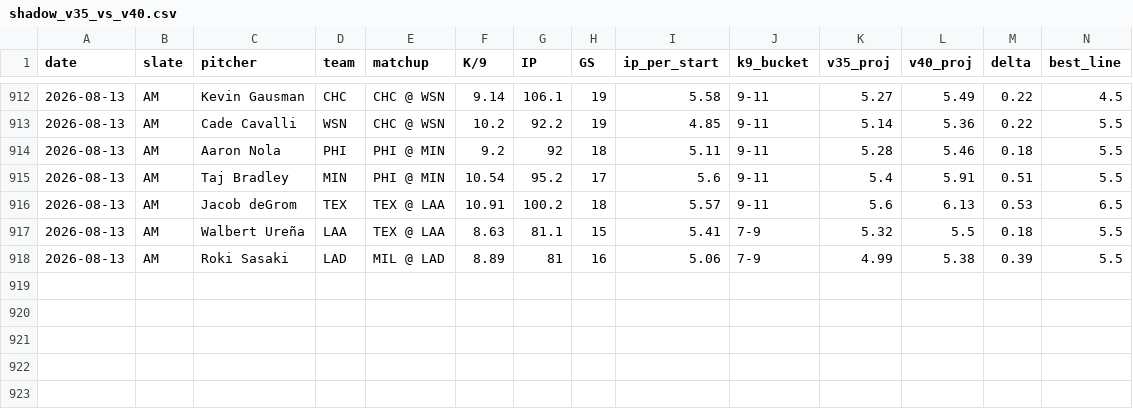
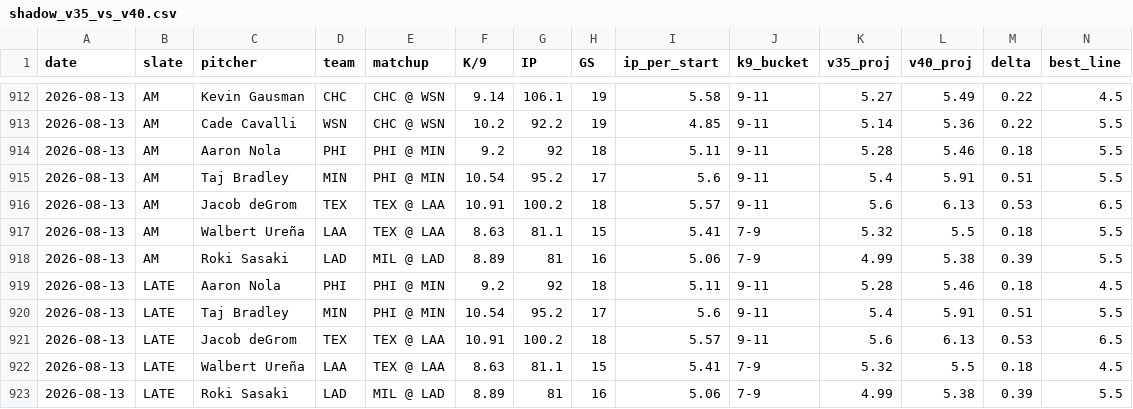
Before and after one commit to jordantaylorkurzweil-hash/MLB-Kprop-Pipeline, a CSV file: workspace/shadow_v35_vs_v40.csv, drawn as a sheet; only a part is shown, gaps mark what is left out; rows hold the shown columns only; the diff names each change by its address in the sheet, - before the commit and + after, or states it on an @@ line.

```diff
--- a/workspace/shadow_v35_vs_v40.csv
+++ b/workspace/shadow_v35_vs_v40.csv
+row 919: 2026-08-13 | LATE | Aaron Nola | PHI | PHI @ MIN | 9.2 | 92 | 18 | 5.11 | 9-11 | 5.28 | 5.46 | 0.18 | 4.5
+row 920: 2026-08-13 | LATE | Taj Bradley | MIN | PHI @ MIN | 10.54 | 95.2 | 17 | 5.6 | 9-11 | 5.4 | 5.91 | 0.51 | 5.5
+row 921: 2026-08-13 | LATE | Jacob deGrom | TEX | TEX @ LAA | 10.91 | 100.2 | 18 | 5.57 | 9-11 | 5.6 | 6.13 | 0.53 | 6.5
+row 922: 2026-08-13 | LATE | Walbert Ureña | LAA | TEX @ LAA | 8.63 | 81.1 | 15 | 5.41 | 7-9 | 5.32 | 5.5 | 0.18 | 4.5
+row 923: 2026-08-13 | LATE | Roki Sasaki | LAD | MIL @ LAD | 8.89 | 81 | 16 | 5.06 | 7-9 | 4.99 | 5.38 | 0.39 | 5.5
```
Also changed, not shown: 3 other files.
